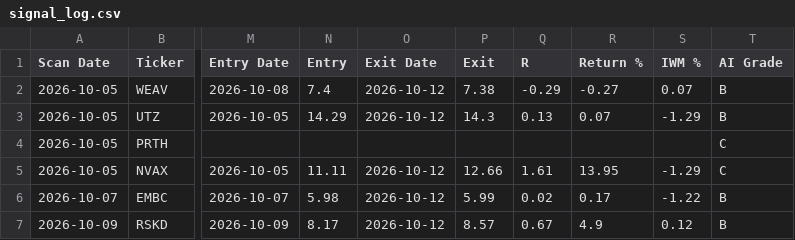
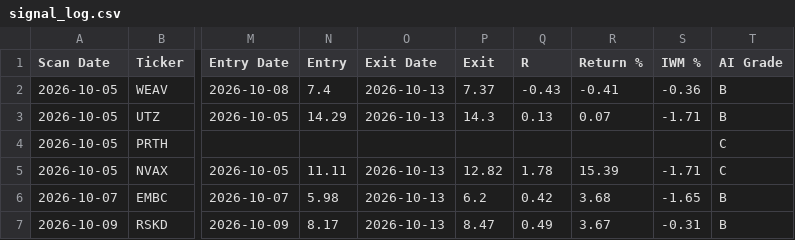
Before and after one commit to wolfmanex/trading-dashboard, a CSV file: signal_log.csv, drawn as a sheet; only a part is shown, gaps mark what is left out; the diff names each change by its address in the sheet, - before the commit and + after, or states it on an @@ line.

```diff
--- a/signal_log.csv
+++ b/signal_log.csv
-O2:O3 (Exit Date): 2026-10-12
+O2:O3 (Exit Date): 2026-10-13
-P2 (Exit): 7.38
+P2 (Exit): 7.37
-Q2 (R): -0.29
+Q2 (R): -0.43
-R2 (Return %): -0.27
+R2 (Return %): -0.41
-S2 (IWM %): 0.07
+S2 (IWM %): -0.36
-S3 (IWM %): -1.29
+S3 (IWM %): -1.71
-O5:O7 (Exit Date): 2026-10-12
+O5:O7 (Exit Date): 2026-10-13
-P5 (Exit): 12.66
+P5 (Exit): 12.82
-Q5 (R): 1.61
+Q5 (R): 1.78
-R5 (Return %): 13.95
+R5 (Return %): 15.39
-S5 (IWM %): -1.29
+S5 (IWM %): -1.71
-P6 (Exit): 5.99
+P6 (Exit): 6.2
-Q6 (R): 0.02
+Q6 (R): 0.42
-R6 (Return %): 0.17
+R6 (Return %): 3.68
-S6 (IWM %): -1.22
+S6 (IWM %): -1.65
-P7 (Exit): 8.57
+P7 (Exit): 8.47
-Q7 (R): 0.67
+Q7 (R): 0.49
-R7 (Return %): 4.9
+R7 (Return %): 3.67
-S7 (IWM %): 0.12
+S7 (IWM %): -0.31
```
